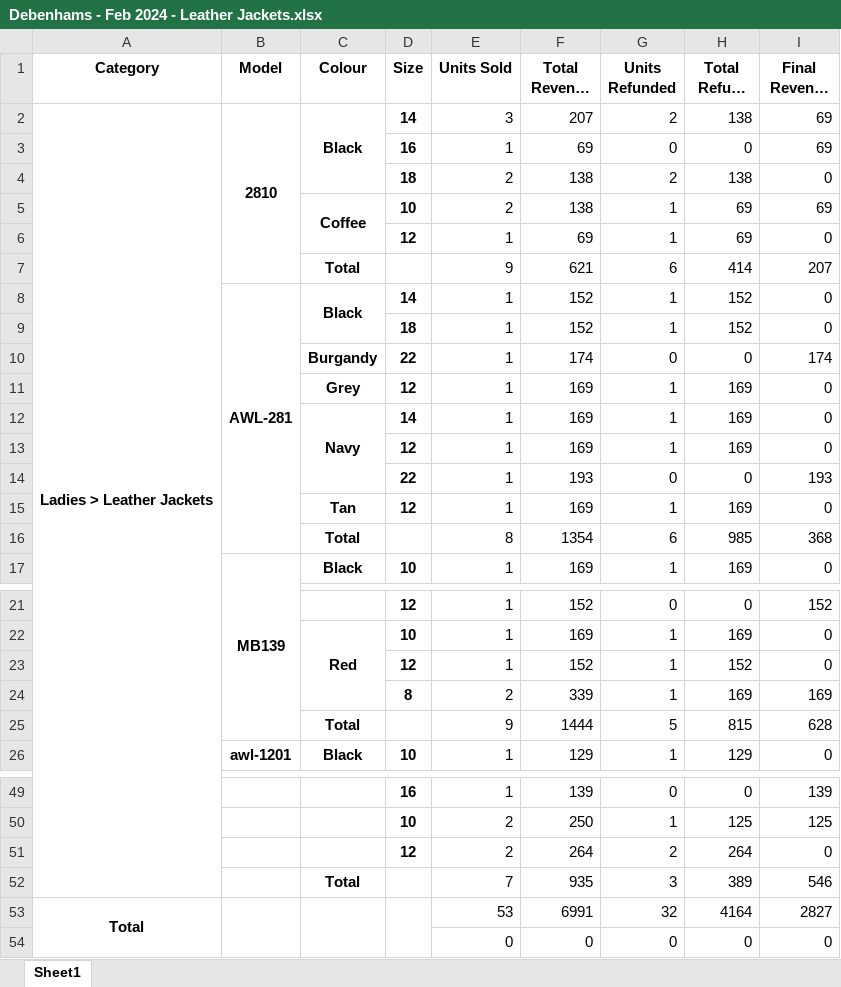
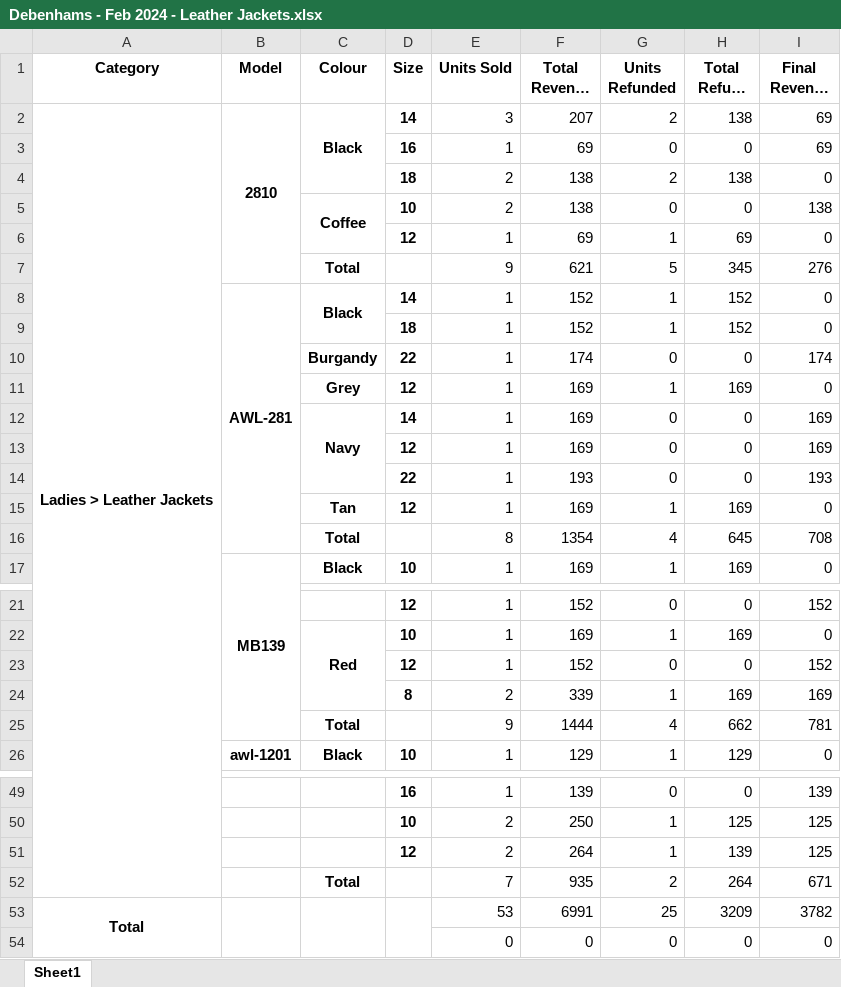
Before and after one commit to JatinArutla/sales-analysis-leather-company, an Excel workbook: Debenhams - Feb 2024 - Leather Jackets.xlsx, sheet Sheet1, drawn as a sheet; only a part is shown, gaps mark what is left out; long unchanged cells end in …; values as stored, in another font and other column widths than the file's, no borders; removed rows and columns are numbered as before the commit, all else as after; the diff covers the shown part only; the diff names each change by its address in the sheet, - before the commit and + after, or states it on an @@ line.

```diff
--- a/Debenhams - Feb 2024 - Leather Jackets.xlsx (sheet Sheet1)
+++ b/Debenhams - Feb 2024 - Leather Jackets.xlsx (sheet Sheet1)
-G5 (Units Refunded): 1
+G5 (Units Refunded): 0
-H5 (Total Refund (£)): 69
+H5 (Total Refund (£)): 0
-I5 (Final Revenue (£)): 69
+I5 (Final Revenue (£)): 138
-G7 (Units Refunded): 6
+G7 (Units Refunded): 5
-H7 (Total Refund (£)): 414
+H7 (Total Refund (£)): 345
-I7 (Final Revenue (£)): 207
+I7 (Final Revenue (£)): 276
-G12:G13 (Units Refunded): 1
+G12:G13 (Units Refunded): 0
-H12:H13 (Total Refund (£)): 169
+H12:H13 (Total Refund (£)): 0
-I12:I13 (Final Revenue (£)): 0
+I12:I13 (Final Revenue (£)): 169
-G16 (Units Refunded): 6
+G16 (Units Refunded): 4
-H16 (Total Refund (£)): 985
+H16 (Total Refund (£)): 645
-I16 (Final Revenue (£)): 368
+I16 (Final Revenue (£)): 708
-row 23:  |  |  | 12 | 1 | 152 | 1 | 152 | 0
+row 23:  |  |  | 12 | 1 | 152 | 0 | 0 | 152
-G25 (Units Refunded): 5
+G25 (Units Refunded): 4
-H25 (Total Refund (£)): 815
+H25 (Total Refund (£)): 662
-I25 (Final Revenue (£)): 628
+I25 (Final Revenue (£)): 781
-G51 (Units Refunded): 2
+G51 (Units Refunded): 1
-H51 (Total Refund (£)): 264
+H51 (Total Refund (£)): 139
-I51 (Final Revenue (£)): 0
+I51 (Final Revenue (£)): 125
-G52 (Units Refunded): 3
+G52 (Units Refunded): 2
-H52 (Total Refund (£)): 389
+H52 (Total Refund (£)): 264
-I52 (Final Revenue (£)): 546
+I52 (Final Revenue (£)): 671
-G53 (Units Refunded): 32
+G53 (Units Refunded): 25
-H53 (Total Refund (£)): 4164
+H53 (Total Refund (£)): 3209
-I53 (Final Revenue (£)): 2827
+I53 (Final Revenue (£)): 3782
```
Also changed, not shown: 9 edited cells elsewhere in this sheet, Debenhams - Jan 2024 - Leather Jackets.xlsx, Leather Company - Feb 2024 - Leather Jackets.xlsx, 4 other files.
